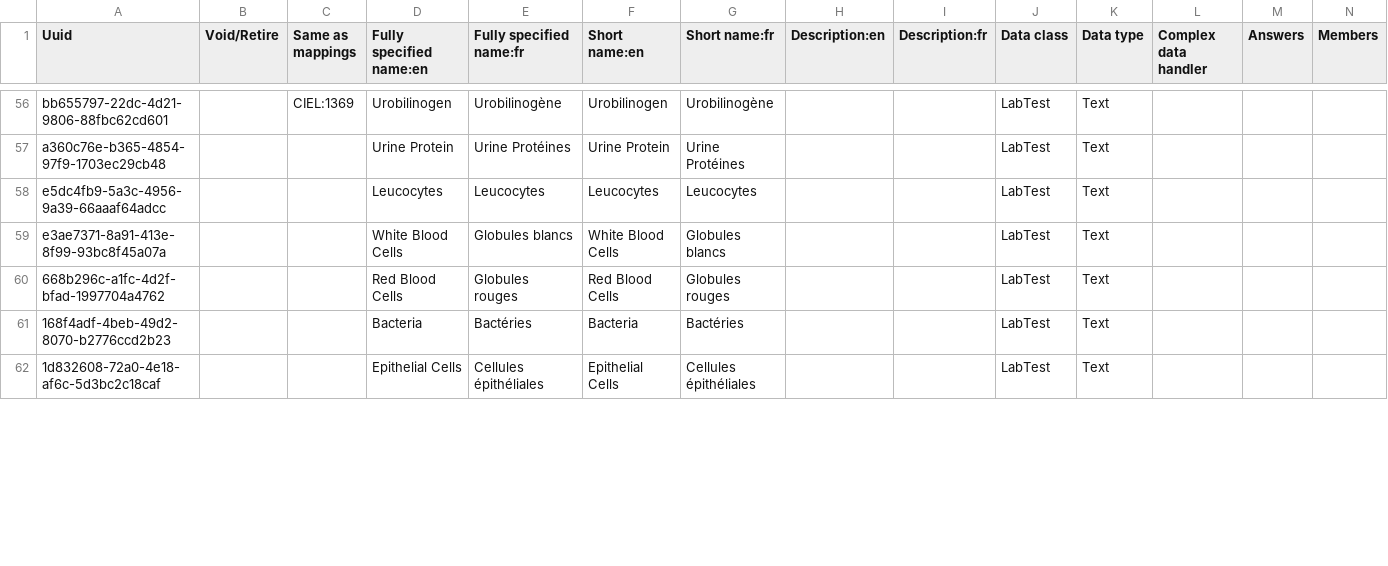
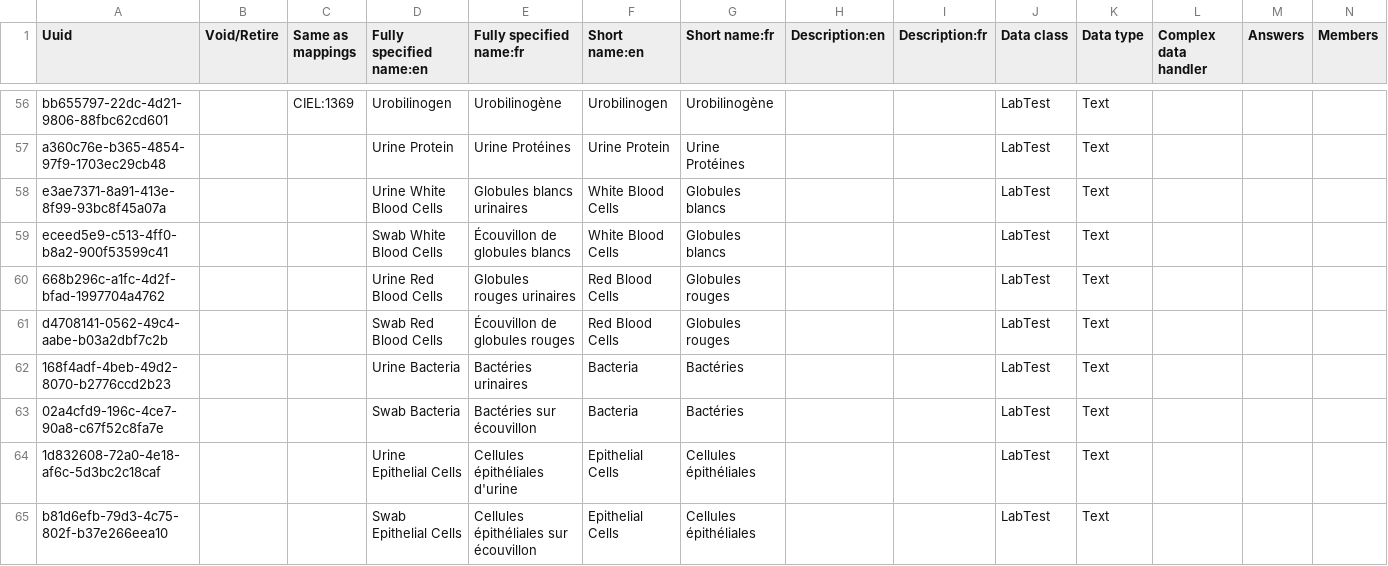
Before and after one commit to mekomsolutions/openmrs-config-haiti, a CSV file: configuration/concepts/lab_tests.csv, drawn as a sheet; only a part is shown, gaps mark what is left out; removed rows and columns are numbered as before the commit, all else as after; rows hold the shown columns only; the diff covers the shown part only; the diff names each change by its address in the sheet, - before the commit and + after, or states it on an @@ line.

Commit message:
Fix french lab test concept names

```diff
--- a/configuration/concepts/lab_tests.csv
+++ b/configuration/concepts/lab_tests.csv
-row 58: e5dc4fb9-5a3c-4956-9a39-66aaaf64adcc |  |  | Leucocytes | Leucocytes | Leucocytes | Leucocytes |  |  | LabTest | Text
-D58 (Fully specified name:en): White Blood Cells
+D58 (Fully specified name:en): Urine White Blood Cells
-E58 (Fully specified name:fr): Globules blancs
+E58 (Fully specified name:fr): Globules blancs urinaires
+row 59: eceed5e9-c513-4ff0-b8a2-900f53599c41 |  |  | Swab White Blood Cells | Écouvillon de globules blancs | White Blood Cells | Globules blancs |  |  | LabTest | Text
-D60 (Fully specified name:en): Red Blood Cells
+D60 (Fully specified name:en): Urine Red Blood Cells
-E60 (Fully specified name:fr): Globules rouges
+E60 (Fully specified name:fr): Globules rouges urinaires
+row 61: d4708141-0562-49c4-aabe-b03a2dbf7c2b |  |  | Swab Red Blood Cells | Écouvillon de globules rouges | Red Blood Cells | Globules rouges |  |  | LabTest | Text
-D62 (Fully specified name:en): Bacteria
+D62 (Fully specified name:en): Urine Bacteria
-E62 (Fully specified name:fr): Bactéries
+E62 (Fully specified name:fr): Bactéries urinaires
+row 63: 02a4cfd9-196c-4ce7-90a8-c67f52c8fa7e |  |  | Swab Bacteria | Bactéries sur écouvillon | Bacteria | Bactéries |  |  | LabTest | Text
-D64 (Fully specified name:en): Epithelial Cells
+D64 (Fully specified name:en): Urine Epithelial Cells
-E64 (Fully specified name:fr): Cellules épithéliales
+E64 (Fully specified name:fr): Cellules épithéliales d'urine
+row 65: b81d6efb-79d3-4c75-802f-b37e266eea10 |  |  | Swab Epithelial Cells | Cellules épithéliales sur écouvillon | Epithelial Cells | Cellules épithéliales |  |  | LabTest | Text
```
Also changed, not shown: 5 added rows, 1 removed row and 48 edited cells elsewhere in this file.
